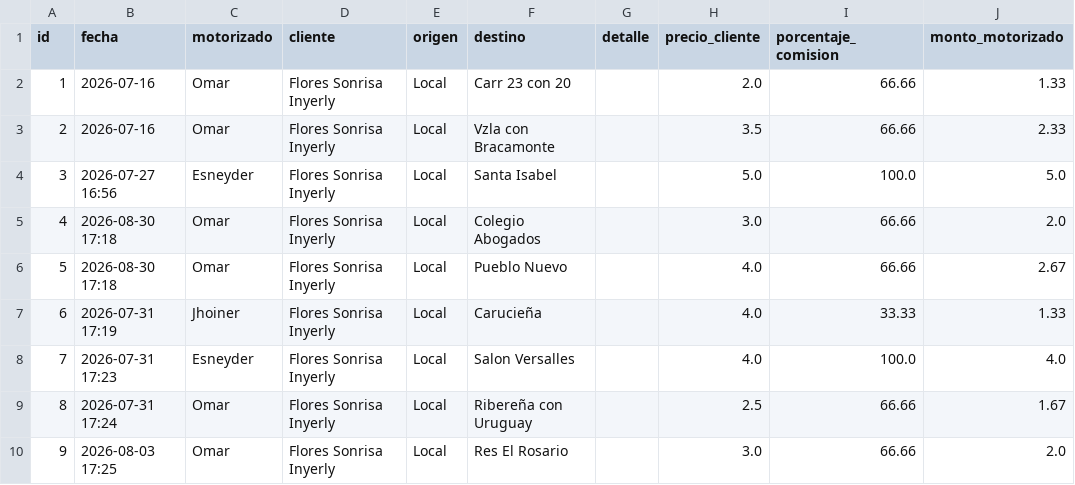
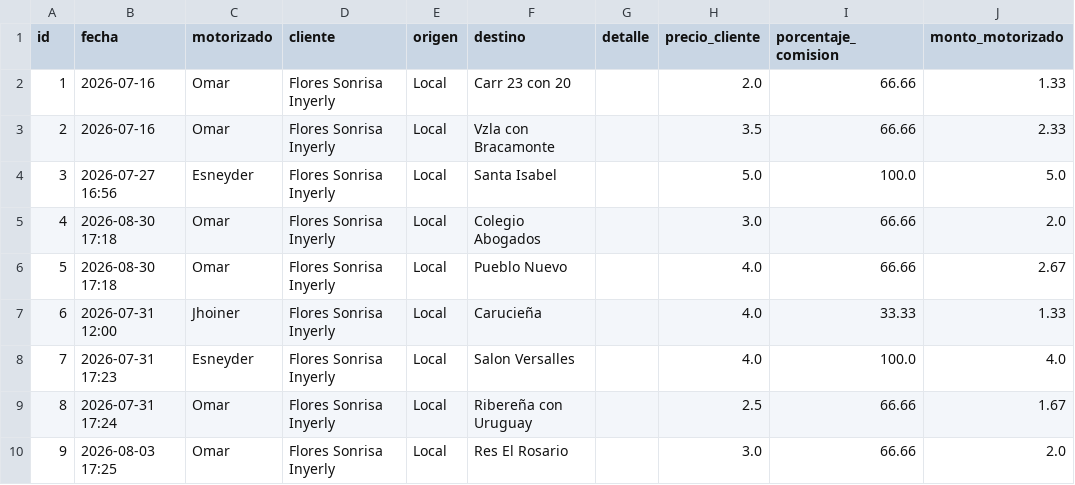
Before and after one commit to motovueltas-maker/Motovueltas-v2, a CSV file: servicios.csv, drawn as a sheet; only a part is shown; the diff covers the shown part only; the diff names each change by its address in the sheet, - before the commit and + after, or states it on an @@ line.

Commit message:
Edicion de fecha real y datos de vueltas

```diff
--- a/servicios.csv
+++ b/servicios.csv
-B7 (fecha): 2026-07-31 17:19
+B7 (fecha): 2026-07-31 12:00
```
Also changed, not shown: 8 edited cells elsewhere in this file.
